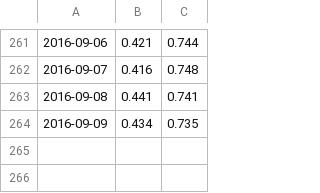
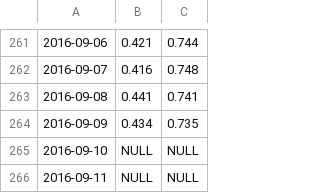
Before and after one commit to GABONIA/SQLServer, a CSV file: ryc.csv, drawn as a sheet; only a part is shown, gaps mark what is left out; the diff names each change by its address in the sheet, - before the commit and + after, or states it on an @@ line.

Commit message:
Update ryc.csv

```diff
--- a/ryc.csv
+++ b/ryc.csv
+row 265: 2016-09-10 | NULL | NULL
+row 266: 2016-09-11 | NULL | NULL
```
